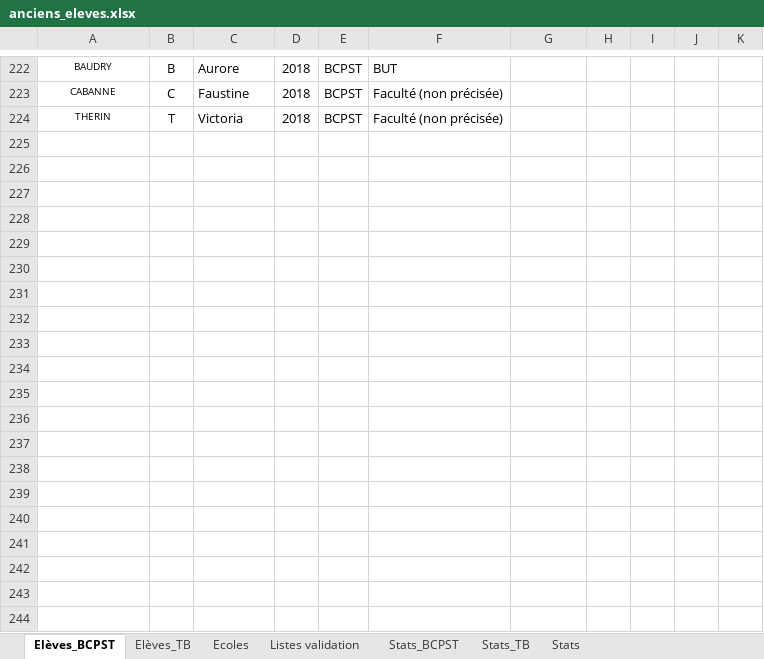
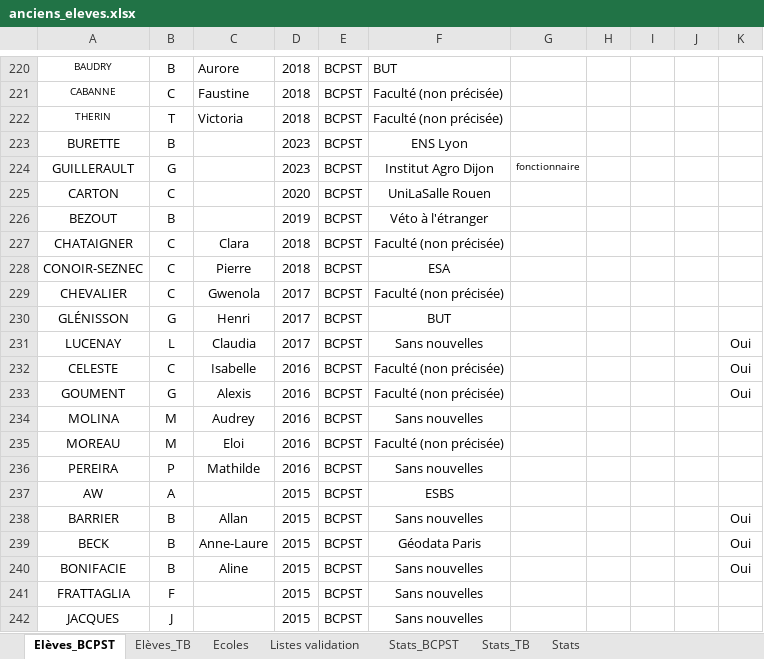
Before and after one commit to eekez/chesnoy-orientation, an Excel workbook: anciens_eleves.xlsx, sheet Elèves_BCPST, drawn as a sheet; only a part is shown, gaps mark what is left out; values as stored, in another font and other column widths than the file's, no borders; the diff covers the shown part only; the diff names each change by its address in the sheet, - before the commit and + after, or states it on an @@ line.

```diff
--- a/anciens_eleves.xlsx (sheet Elèves_BCPST)
+++ b/anciens_eleves.xlsx (sheet Elèves_BCPST)
+row 223: BURETTE | B |  | 2023 | BCPST | ENS Lyon
+row 224: GUILLERAULT | G |  | 2023 | BCPST | Institut Agro Dijon | fonctionnaire
+row 225: CARTON | C |  | 2020 | BCPST | UniLaSalle Rouen
+row 226: BEZOUT | B |  | 2019 | BCPST | Véto à l'étranger
+row 227: CHATAIGNER | C | Clara | 2018 | BCPST | Faculté (non précisée)
+row 228: CONOIR-SEZNEC | C | Pierre | 2018 | BCPST | ESA
+row 229: CHEVALIER | C | Gwenola | 2017 | BCPST | Faculté (non précisée)
+row 230: GLÉNISSON | G | Henri | 2017 | BCPST | BUT
+row 231: LUCENAY | L | Claudia | 2017 | BCPST | Sans nouvelles |  |  |  |  | Oui
+row 232: CELESTE | C | Isabelle | 2016 | BCPST | Faculté (non précisée) |  |  |  |  | Oui
+row 233: GOUMENT | G | Alexis | 2016 | BCPST | Faculté (non précisée) |  |  |  |  | Oui
+row 234: MOLINA | M | Audrey | 2016 | BCPST | Sans nouvelles
+row 235: MOREAU | M | Eloi | 2016 | BCPST | Faculté (non précisée)
+row 236: PEREIRA | P | Mathilde | 2016 | BCPST | Sans nouvelles
+row 237: AW | A |  | 2015 | BCPST | ESBS
+row 238: BARRIER | B | Allan | 2015 | BCPST | Sans nouvelles |  |  |  |  | Oui
+row 239: BECK | B | Anne-Laure | 2015 | BCPST | Géodata Paris |  |  |  |  | Oui
+row 240: BONIFACIE | B | Aline | 2015 | BCPST | Sans nouvelles |  |  |  |  | Oui
+row 241: FRATTAGLIA | F |  | 2015 | BCPST | Sans nouvelles
+row 242: JACQUES | J |  | 2015 | BCPST | Sans nouvelles
```
Also changed, not shown: 54 added rows, 2 removed rows, 42 edited cells and cell formats elsewhere in this sheet, sheet Elèves_TB, sheet Ecoles, formulas that keep their value, 1 other file.
